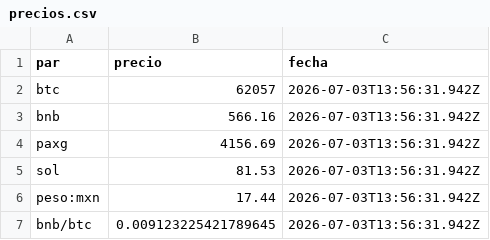
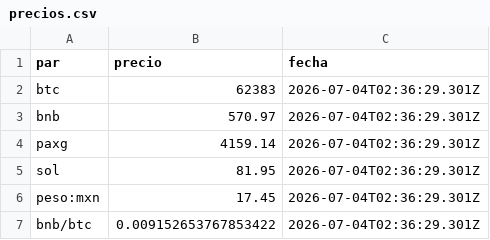
Before and after one commit to etherusko/binanca_api_prices, a CSV file: precios.csv, drawn as a sheet.

```diff
--- a/precios.csv
+++ b/precios.csv
@@ -1,7 +1,7 @@
 par,precio,fecha
-btc,62057,2026-07-03T13:56:31.942Z
-bnb,566.16,2026-07-03T13:56:31.942Z
-paxg,4156.69,2026-07-03T13:56:31.942Z
-sol,81.53,2026-07-03T13:56:31.942Z
-peso:mxn,17.44,2026-07-03T13:56:31.942Z
-bnb/btc,0.009123225421789645,2026-07-03T13:56:31.942Z
+btc,62383,2026-07-04T02:36:29.301Z
+bnb,570.97,2026-07-04T02:36:29.301Z
+paxg,4159.14,2026-07-04T02:36:29.301Z
+sol,81.95,2026-07-04T02:36:29.301Z
+peso:mxn,17.45,2026-07-04T02:36:29.301Z
+bnb/btc,0.009152653767853422,2026-07-04T02:36:29.301Z
```
